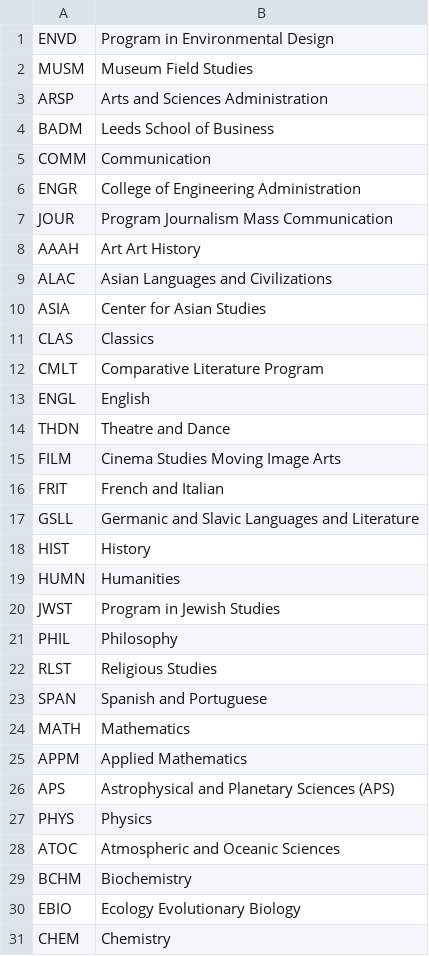
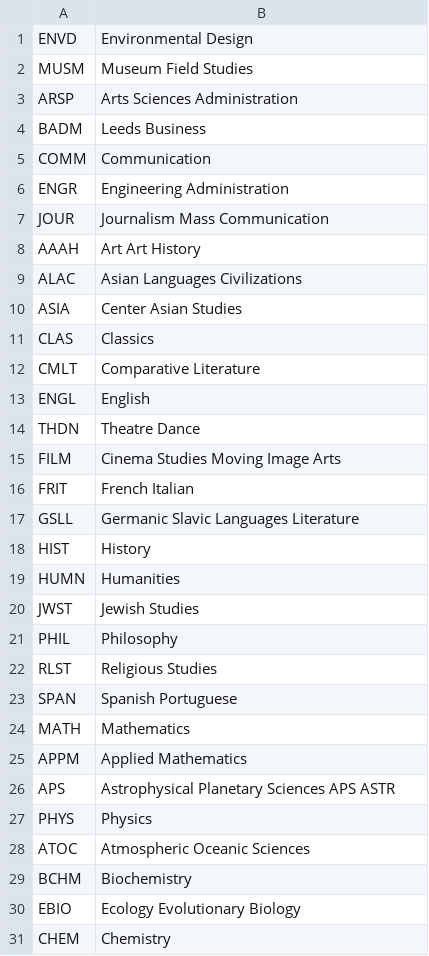
Before and after one commit to collinsinclair/cu-boulder-fcq-tool, a CSV file: website/fcq_departments.csv, drawn as a sheet; only a part is shown; the diff covers the shown part only.

```diff
--- a/website/fcq_departments.csv
+++ b/website/fcq_departments.csv
@@ -1,29 +1,29 @@
-ENVD,Program in Environmental Design
+ENVD,Environmental Design
 MUSM,Museum Field Studies
-ARSP,Arts and Sciences Administration
-BADM,Leeds School of Business
+ARSP,Arts Sciences Administration
+BADM,Leeds Business
 COMM,Communication
-ENGR,College of Engineering Administration
-JOUR,Program Journalism Mass Communication
+ENGR,Engineering Administration
+JOUR,Journalism Mass Communication
 AAAH,Art Art History
-ALAC,Asian Languages and Civilizations
-ASIA,Center for Asian Studies
+ALAC,Asian Languages Civilizations
+ASIA,Center Asian Studies
 CLAS,Classics
-CMLT,Comparative Literature Program
+CMLT,Comparative Literature
 ENGL,English
-THDN,Theatre and Dance
+THDN,Theatre Dance
 FILM,Cinema Studies Moving Image Arts
-FRIT,French and Italian
-GSLL,Germanic and Slavic Languages and Literature
+FRIT,French Italian
+GSLL,Germanic Slavic Languages Literature
 HIST,History
 HUMN,Humanities
-JWST,Program in Jewish Studies
+JWST,Jewish Studies
 PHIL,Philosophy
 RLST,Religious Studies
-SPAN,Spanish and Portuguese
+SPAN,Spanish Portuguese
 MATH,Mathematics
 APPM,Applied Mathematics
-APS,Astrophysical and Planetary Sciences (APS)
+APS,Astrophysical Planetary Sciences APS ASTR
 PHYS,Physics
-ATOC,Atmospheric and Oceanic Sciences
+ATOC,Atmospheric Oceanic Sciences
 BCHM,Biochemistry
```
Also changed, not shown: 18 edited cells elsewhere in this file, 6 other files.
